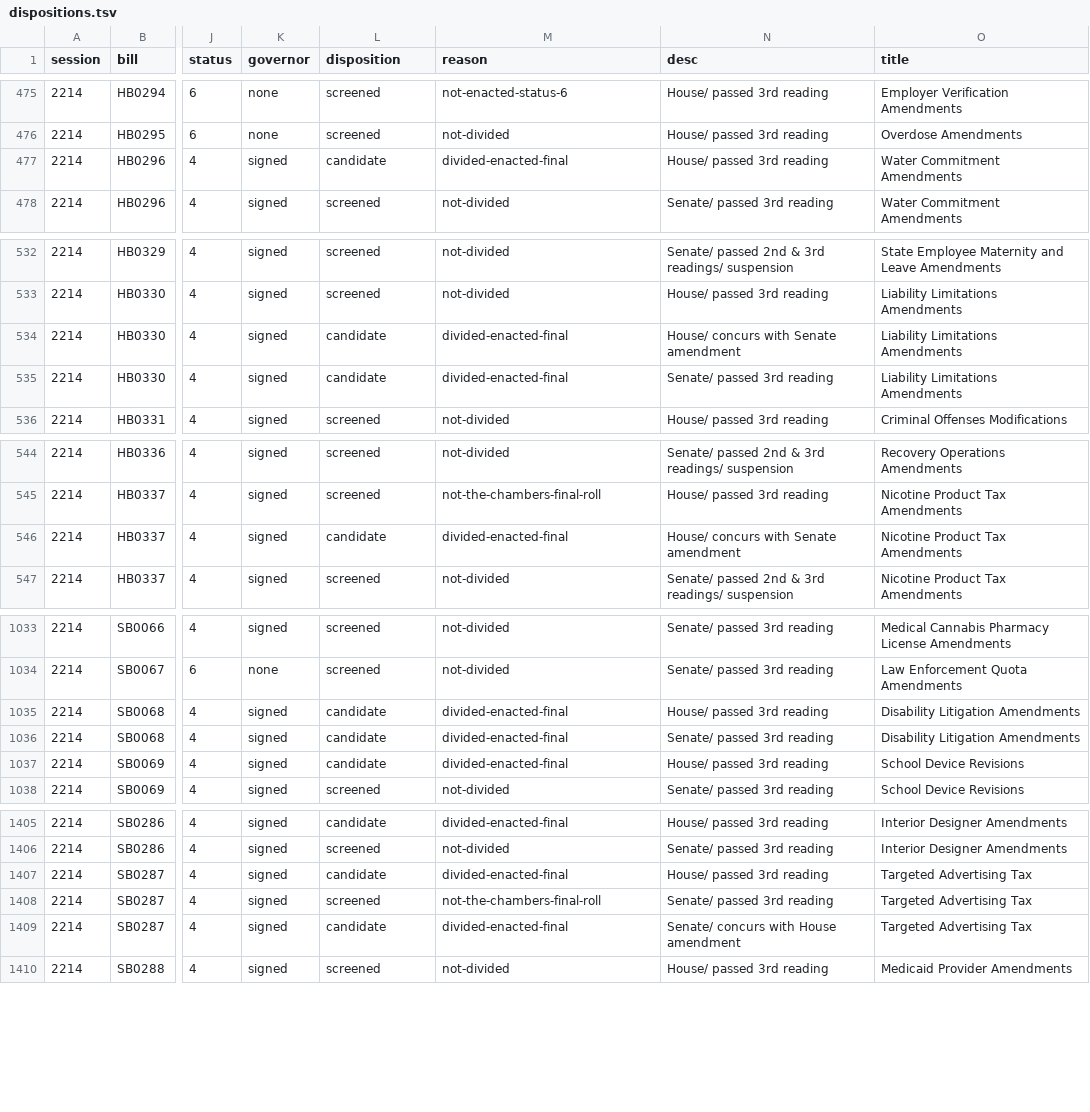
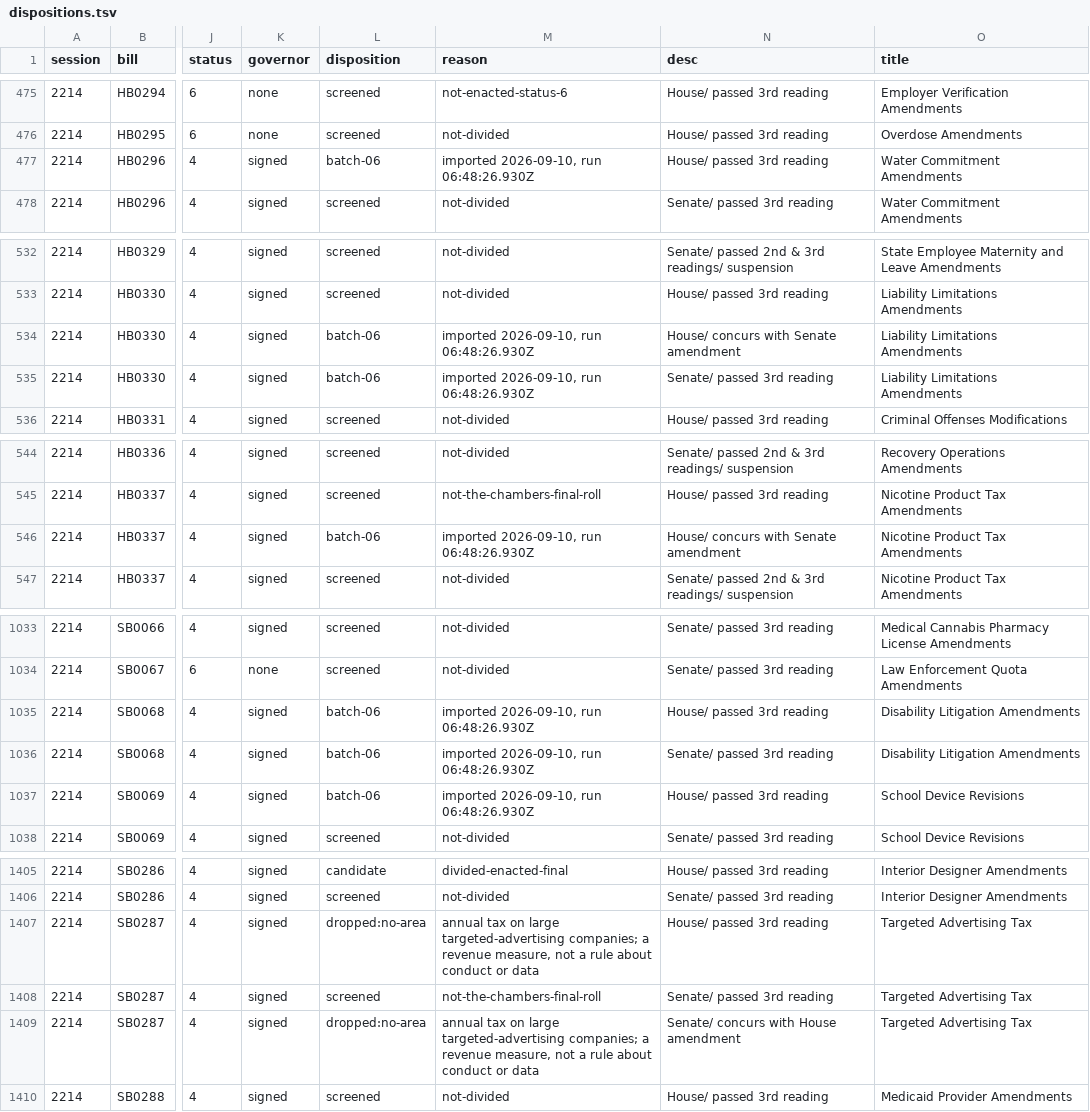
Before and after one commit to shu1513/voteapp, a TSV file: backend/evidence/rollcall/legiscan-ut-2214/survey/dispositions.tsv, drawn as a sheet; only a part is shown, gaps mark what is left out; the diff covers the shown part only; the diff names each change by its address in the sheet, - before the commit and + after, or states it on an @@ line.

```diff
--- a/backend/evidence/rollcall/legiscan-ut-2214/survey/dispositions.tsv
+++ b/backend/evidence/rollcall/legiscan-ut-2214/survey/dispositions.tsv
-L477 (disposition): candidate
+L477 (disposition): batch-06
-M477 (reason): divided-enacted-final
+M477 (reason): imported 2026-09-10, run 06:48:26.930Z
-L534:L535 (disposition): candidate
+L534:L535 (disposition): batch-06
-M534:M535 (reason): divided-enacted-final
+M534:M535 (reason): imported 2026-09-10, run 06:48:26.930Z
-L546 (disposition): candidate
+L546 (disposition): batch-06
-M546 (reason): divided-enacted-final
+M546 (reason): imported 2026-09-10, run 06:48:26.930Z
-L1035:L1037 (disposition): candidate
+L1035:L1037 (disposition): batch-06
-M1035:M1037 (reason): divided-enacted-final
+M1035:M1037 (reason): imported 2026-09-10, run 06:48:26.930Z
-L1407 (disposition): candidate
+L1407 (disposition): dropped:no-area
-M1407 (reason): divided-enacted-final
+M1407 (reason): annual tax on large targeted-advertising companies; a revenue measure, not a rule about conduct or data
-L1409 (disposition): candidate
+L1409 (disposition): dropped:no-area
-M1409 (reason): divided-enacted-final
+M1409 (reason): annual tax on large targeted-advertising companies; a revenue measure, not a rule about conduct or data
```
Also changed, not shown: 4 edited cells elsewhere in this file, 15 other files.
